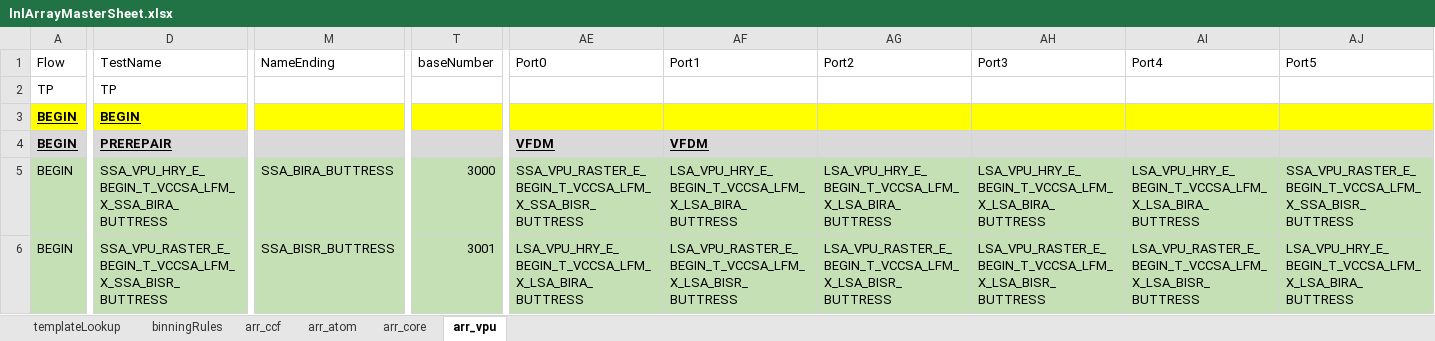
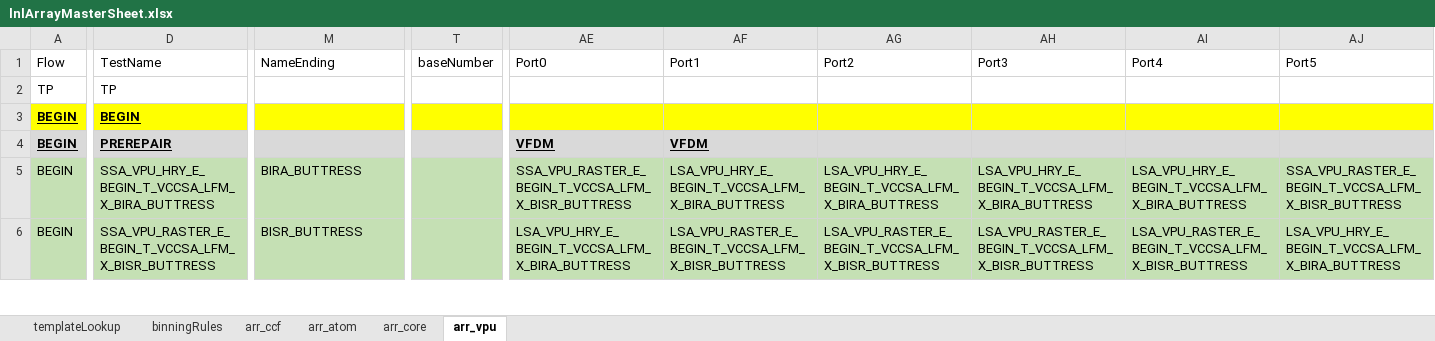
Before and after one commit to eoghanocIntel/lighterFluid, an Excel workbook: lighterFluid/inputs/lnlArrayMasterSheet.xlsx, sheet arr_vpu, drawn as a sheet; only a part is shown, gaps mark what is left out; values as stored, in another font and other column widths than the file's, no borders; the diff covers the shown part only; the diff names each change by its address in the sheet, - before the commit and + after, or states it on an @@ line.

Commit message:
ARR CORE/VPU flow, base numbers and counters adjusted in line with our agreed values

```diff
--- a/lighterFluid/inputs/lnlArrayMasterSheet.xlsx (sheet arr_vpu)
+++ b/lighterFluid/inputs/lnlArrayMasterSheet.xlsx (sheet arr_vpu)
-D5 (TestName): SSA_VPU_HRY_E_BEGIN_T_VCCSA_LFM_X_SSA_BIRA_BUTTRESS
+D5 (TestName): SSA_VPU_HRY_E_BEGIN_T_VCCSA_LFM_X_BIRA_BUTTRESS
-M5 (NameEnding): SSA_BIRA_BUTTRESS
+M5 (NameEnding): BIRA_BUTTRESS
-T5 (baseNumber): 3000
+T5 (baseNumber): (empty)
-AE5 (Port0): SSA_VPU_RASTER_E_BEGIN_T_VCCSA_LFM_X_SSA_BISR_BUTTRESS
+AE5 (Port0): SSA_VPU_RASTER_E_BEGIN_T_VCCSA_LFM_X_BISR_BUTTRESS
-AF5 (Port1): LSA_VPU_HRY_E_BEGIN_T_VCCSA_LFM_X_LSA_BIRA_BUTTRESS
+AF5 (Port1): LSA_VPU_HRY_E_BEGIN_T_VCCSA_LFM_X_BIRA_BUTTRESS
-AG5 (Port2): LSA_VPU_HRY_E_BEGIN_T_VCCSA_LFM_X_LSA_BIRA_BUTTRESS
+AG5 (Port2): LSA_VPU_HRY_E_BEGIN_T_VCCSA_LFM_X_BIRA_BUTTRESS
-AH5 (Port3): LSA_VPU_HRY_E_BEGIN_T_VCCSA_LFM_X_LSA_BIRA_BUTTRESS
+AH5 (Port3): LSA_VPU_HRY_E_BEGIN_T_VCCSA_LFM_X_BIRA_BUTTRESS
-AI5 (Port4): LSA_VPU_HRY_E_BEGIN_T_VCCSA_LFM_X_LSA_BIRA_BUTTRESS
+AI5 (Port4): LSA_VPU_HRY_E_BEGIN_T_VCCSA_LFM_X_BIRA_BUTTRESS
-AJ5 (Port5): SSA_VPU_RASTER_E_BEGIN_T_VCCSA_LFM_X_SSA_BISR_BUTTRESS
+AJ5 (Port5): SSA_VPU_RASTER_E_BEGIN_T_VCCSA_LFM_X_BISR_BUTTRESS
-D6 (TestName): SSA_VPU_RASTER_E_BEGIN_T_VCCSA_LFM_X_SSA_BISR_BUTTRESS
+D6 (TestName): SSA_VPU_RASTER_E_BEGIN_T_VCCSA_LFM_X_BISR_BUTTRESS
-M6 (NameEnding): SSA_BISR_BUTTRESS
+M6 (NameEnding): BISR_BUTTRESS
-T6 (baseNumber): 3001
+T6 (baseNumber): (empty)
-AE6 (Port0): LSA_VPU_HRY_E_BEGIN_T_VCCSA_LFM_X_LSA_BIRA_BUTTRESS
+AE6 (Port0): LSA_VPU_HRY_E_BEGIN_T_VCCSA_LFM_X_BIRA_BUTTRESS
-AF6 (Port1): LSA_VPU_RASTER_E_BEGIN_T_VCCSA_LFM_X_LSA_BISR_BUTTRESS
+AF6 (Port1): LSA_VPU_RASTER_E_BEGIN_T_VCCSA_LFM_X_BISR_BUTTRESS
-AG6 (Port2): LSA_VPU_RASTER_E_BEGIN_T_VCCSA_LFM_X_LSA_BISR_BUTTRESS
+AG6 (Port2): LSA_VPU_RASTER_E_BEGIN_T_VCCSA_LFM_X_BISR_BUTTRESS
-AH6 (Port3): LSA_VPU_RASTER_E_BEGIN_T_VCCSA_LFM_X_LSA_BISR_BUTTRESS
+AH6 (Port3): LSA_VPU_RASTER_E_BEGIN_T_VCCSA_LFM_X_BISR_BUTTRESS
-AI6 (Port4): LSA_VPU_RASTER_E_BEGIN_T_VCCSA_LFM_X_LSA_BISR_BUTTRESS
+AI6 (Port4): LSA_VPU_RASTER_E_BEGIN_T_VCCSA_LFM_X_BISR_BUTTRESS
-AJ6 (Port5): LSA_VPU_HRY_E_BEGIN_T_VCCSA_LFM_X_LSA_BIRA_BUTTRESS
+AJ6 (Port5): LSA_VPU_HRY_E_BEGIN_T_VCCSA_LFM_X_BIRA_BUTTRESS
```
Also changed, not shown: 698 edited cells elsewhere in this sheet, sheet arr_core, 4 other files.
